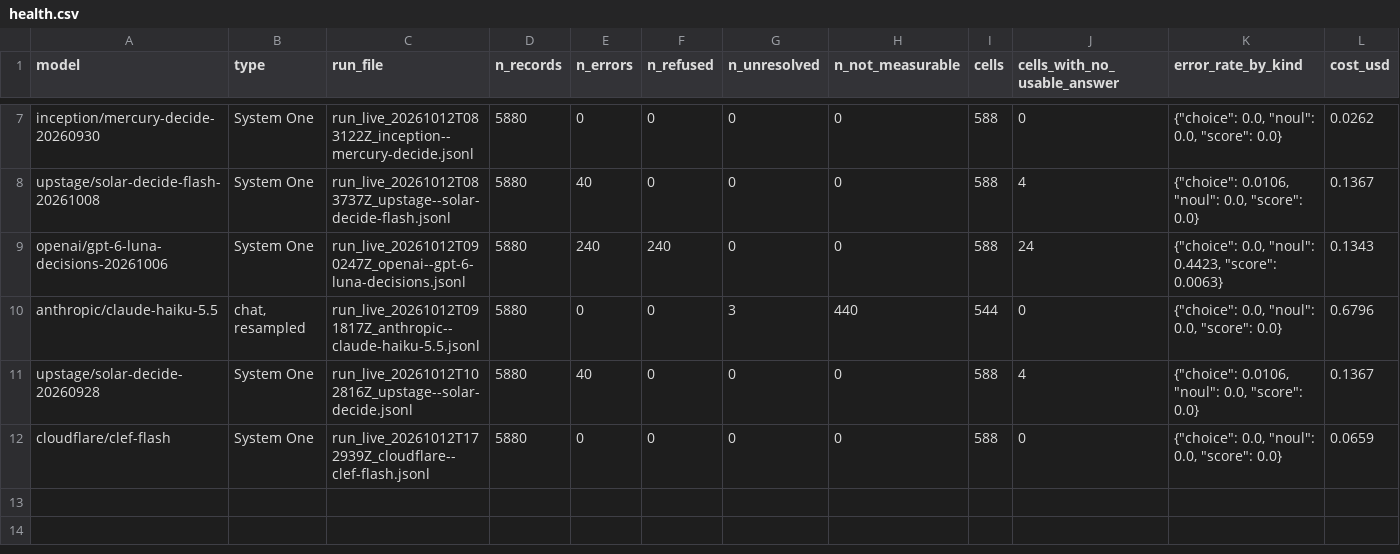
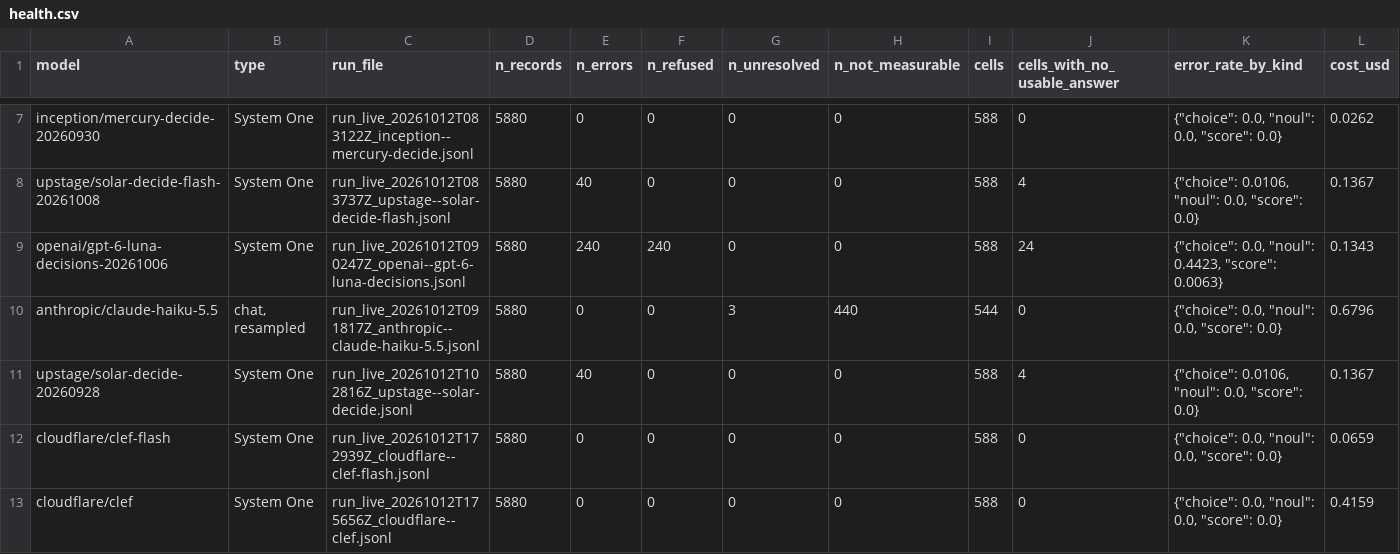
Before and after one commit to tynamite/evaluation-behavioral-system-one, a CSV file: results/comparison/health.csv, drawn as a sheet; only a part is shown, gaps mark what is left out.

```diff
--- a/results/comparison/health.csv
+++ b/results/comparison/health.csv
@@ -12 +12,2 @@ upstage/solar-decide-20260928,System One,run_live_20261012T102816Z_upstage--sola
 cloudflare/clef-flash,System One,run_live_20261012T172939Z_cloudflare--clef-flash.jsonl,5880,0,0,0,0,588,0,"{""choice"": 0.0, ""noul"": 0.0, ""score"": 0.0}",0.0659
+cloudflare/clef,System One,run_live_20261012T175656Z_cloudflare--clef.jsonl,5880,0,0,0,0,588,0,"{""choice"": 0.0, ""noul"": 0.0, ""score"": 0.0}",0.4159
```
Also changed, not shown: results/comparison/fidelity.csv, results/comparison/measures.csv, 21 other files.
